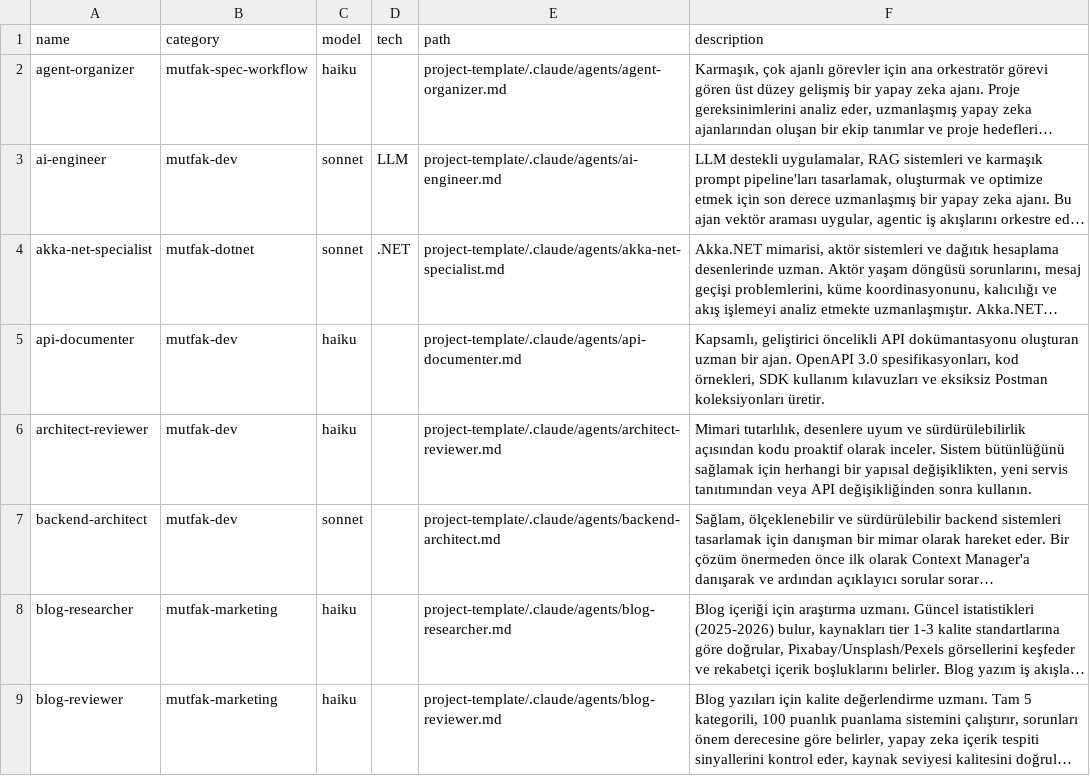
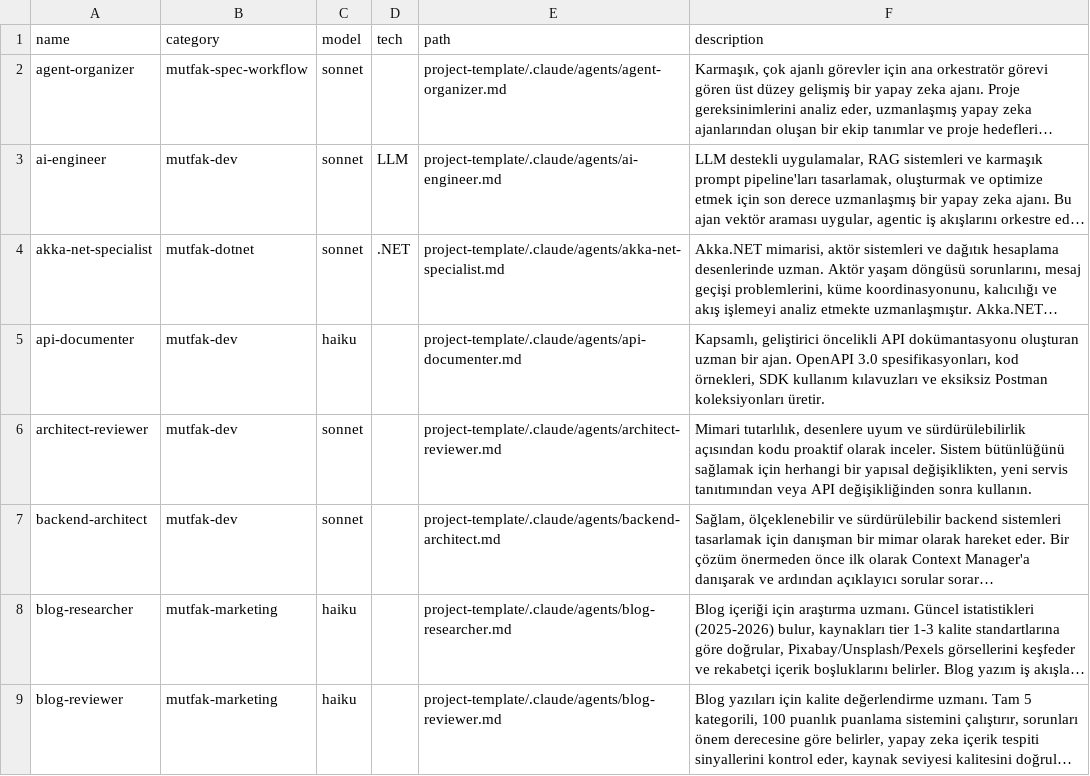
Before and after one commit to Mutfak-Yazilimevi/.github, a CSV file: project-template/.claude/agents/agents-catalog.csv, drawn as a sheet; only a part is shown; long unchanged cells end in …; the diff names each change by its address in the sheet, - before the commit and + after, or states it on an @@ line.

```diff
--- a/project-template/.claude/agents/agents-catalog.csv
+++ b/project-template/.claude/agents/agents-catalog.csv
-C2 (model): haiku
+C2 (model): sonnet
-C6 (model): haiku
+C6 (model): sonnet
```
Also changed, not shown: project-template/.claude/skills/skills-catalog.csv, 43 other files.
